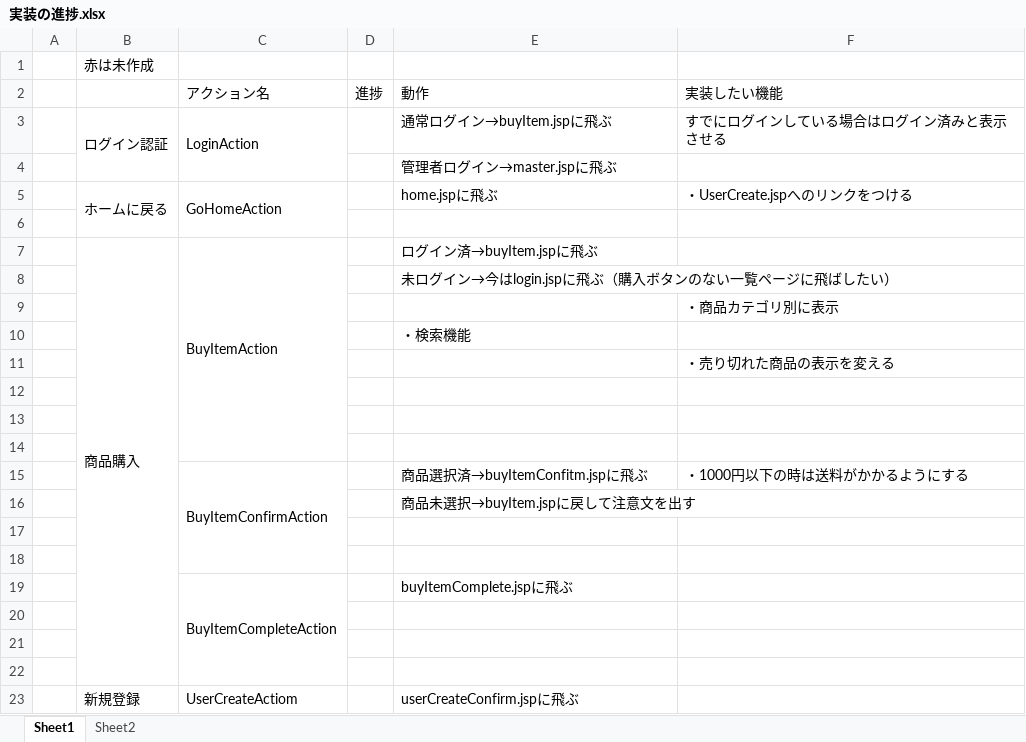
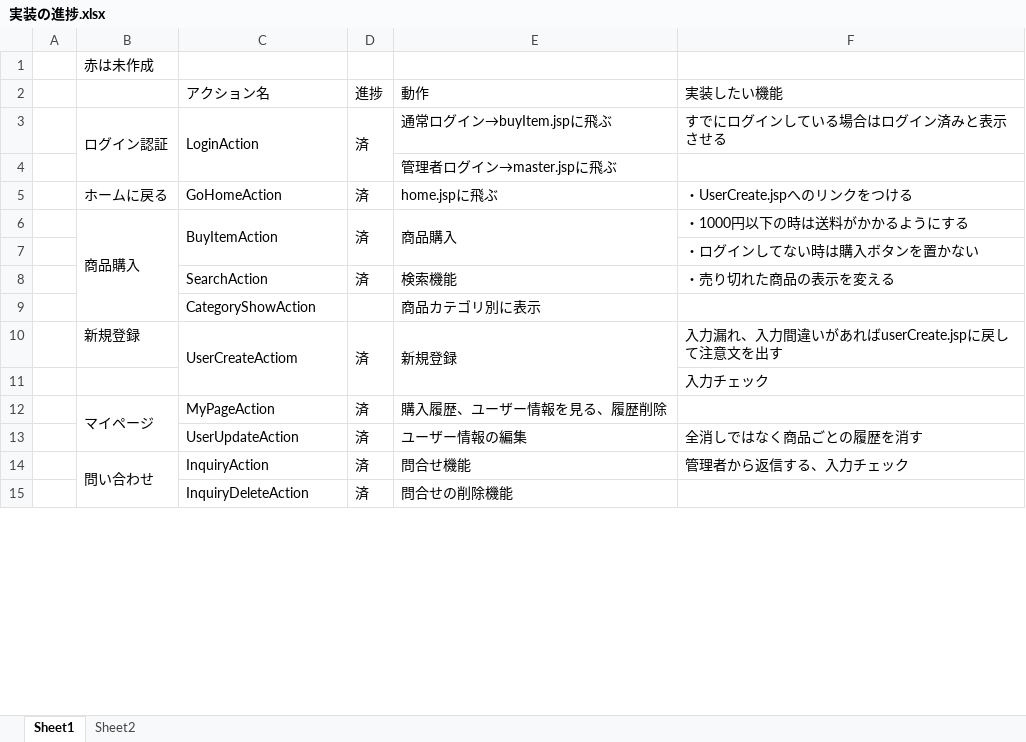
Before and after one commit to amichikawa11/backup, an Excel workbook: 実装の進捗.xlsx, sheet Sheet1, drawn as a sheet; only a part is shown; values as stored, in another font and other column widths than the file's, no cell formats; removed rows and columns are numbered as before the commit, all else as after; the diff covers the shown part only; the diff names each change by its address in the sheet, - before the commit and + after, or states it on an @@ line.

```diff
--- a/実装の進捗.xlsx (sheet Sheet1)
+++ b/実装の進捗.xlsx (sheet Sheet1)
-D3 (進捗): (empty)
+D3 (進捗): 済
+D3:D4 merged
-B5:B6 merged
-C5:C6 merged
-D5 (進捗): (empty)
+D5 (進捗): 済
-row 6: (empty)
+row 6:  | 商品購入 | BuyItemAction | 済 | 商品購入 | ・1000円以下の時は送料がかかるようにする
+B6:B9 merged
+C6:C7 merged
+D6:D7 merged
+E6:E7 merged
-row 7:  | 商品購入 | BuyItemAction |  | ログイン済→buyItem.jspに飛ぶ
-row 8:  |  |  |  | 未ログイン→今はlogin.jspに飛ぶ（購入ボタンのない一覧ページに飛ばしたい）
-F7 (実装したい機能): ・商品カテゴリ別に表示
+F7 (実装したい機能): ・ログインしてない時は購入ボタンを置かない
-row 10:  |  |  |  | ・検索機能
-row 11:  |  |  |  |  | ・売り切れた商品の表示を変える
-row 8: (empty)
+row 8:  |  | SearchAction | 済 | 検索機能 | ・売り切れた商品の表示を変える
-row 9: (empty)
+row 9:  |  | CategoryShowAction |  | 商品カテゴリ別に表示
-row 10: (empty)
+row 10:  | 新規登録 | UserCreateActiom | 済 | 新規登録 | 入力漏れ、入力間違いがあればuserCreate.jspに戻して注意文を出す
+C10:C11 merged
+D10:D11 merged
+E10:E11 merged
-row 15:  |  | BuyItemConfirmAction |  | 商品選択済→buyItemConfitm.jspに飛ぶ | ・1000円以下の時は送料がかかるようにする
-row 16:  |  |  |  | 商品未選択→buyItem.jspに戻して注意文を出す
-F11 (実装したい機能): (empty)
+F11 (実装したい機能): 入力チェック
-row 12: (empty)
+row 12:  | マイページ | MyPageAction | 済 | 購入履歴、ユーザー情報を見る、履歴削除
+B12:B13 merged
-row 19:  |  | BuyItemCompleteAction |  | buyItemComplete.jspに飛ぶ
-row 13: (empty)
+row 13:  |  | UserUpdateAction | 済 | ユーザー情報の編集 | 全消しではなく商品ごとの履歴を消す
-row 14: (empty)
+row 14:  | 問い合わせ | InquiryAction | 済 | 問合せ機能 | 管理者から返信する、入力チェック
+B14:B15 merged
-row 15: (empty)
+row 15:  |  | InquiryDeleteAction | 済 | 問合せの削除機能
-row 23:  | 新規登録 | UserCreateActiom |  | userCreateConfirm.jspに飛ぶ
```
Also changed, not shown: 25 removed rows, 10 edited cells and merged cells elsewhere in this sheet, sheet Sheet2, cell formats, 19 other files.
